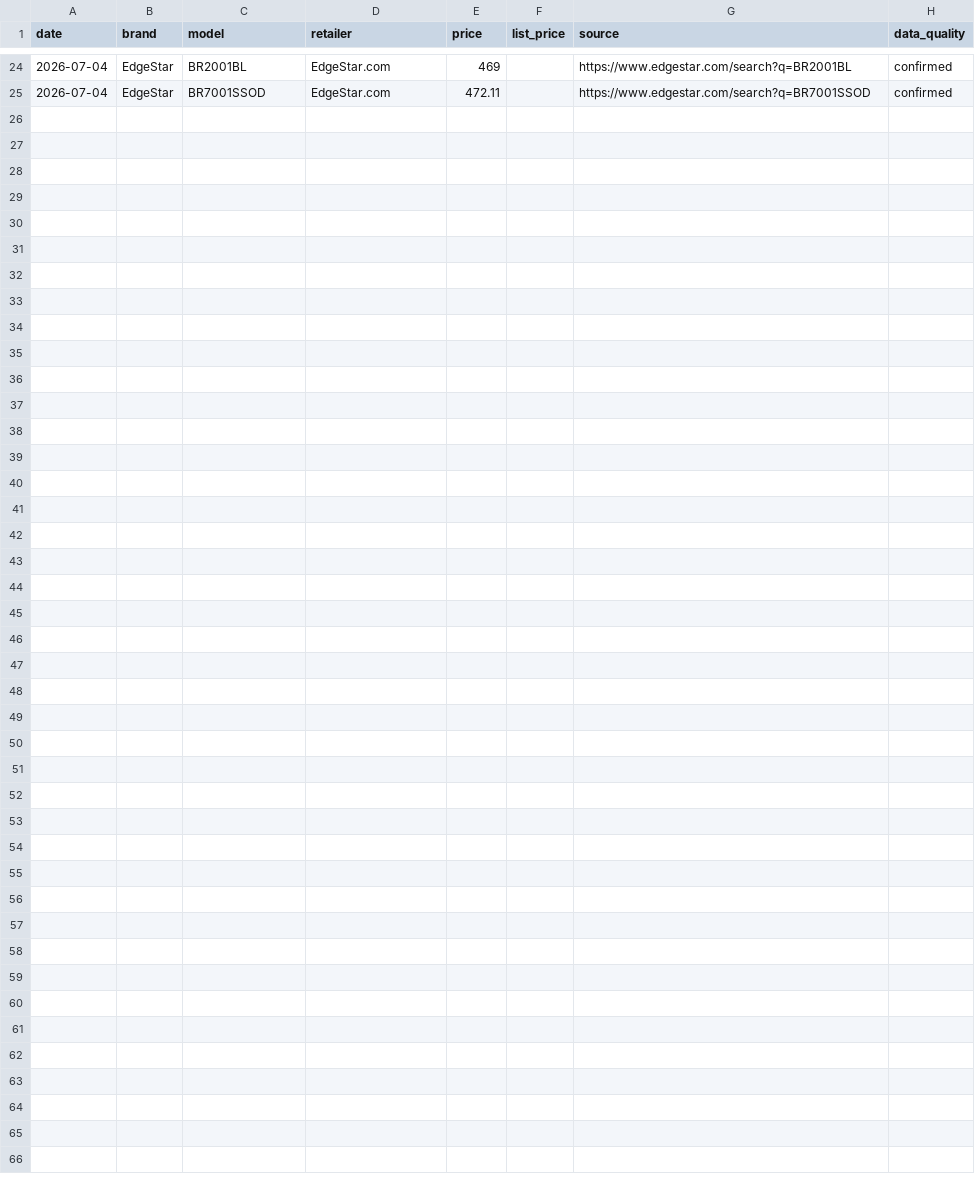
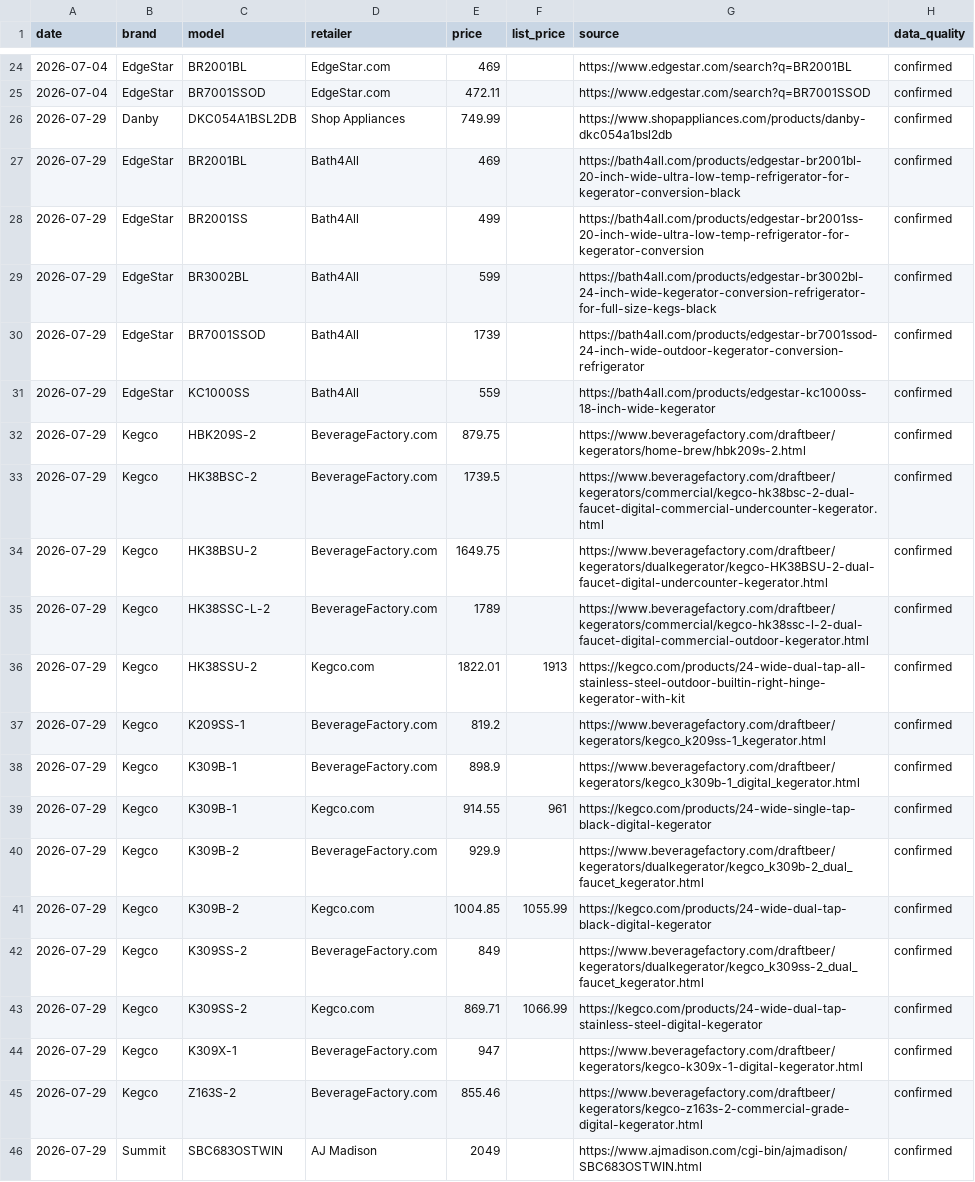
Before and after one commit to lukestambaugh75-hue/kegerator-tracker-r0, a CSV file: history.csv, drawn as a sheet; only a part is shown, gaps mark what is left out.

Commit message:
Repair kegerator price acquisition

```diff
--- a/history.csv
+++ b/history.csv
@@ -25 +25,22 @@ date,brand,model,retailer,price,list_price,source,data_quality
 2026-07-04,EdgeStar,BR7001SSOD,EdgeStar.com,472.11,,https://www.edgestar.com/search?q=BR7001SSOD,confirmed
+2026-07-29,Danby,DKC054A1BSL2DB,Shop Appliances,749.99,,https://www.shopappliances.com/products/danby-dkc054a1bsl2db,confirmed
+2026-07-29,EdgeStar,BR2001BL,Bath4All,469,,https://bath4all.com/products/edgestar-br2001bl-20-inch-wide-ultra-low-temp-refrigerator-for-kegerator-conversion-black,confirmed
+2026-07-29,EdgeStar,BR2001SS,Bath4All,499,,https://bath4all.com/products/edgestar-br2001ss-20-inch-wide-ultra-low-temp-refrigerator-for-kegerator-conversion,confirmed
+2026-07-29,EdgeStar,BR3002BL,Bath4All,599,,https://bath4all.com/products/edgestar-br3002bl-24-inch-wide-kegerator-conversion-refrigerator-for-full-size-kegs-black,confirmed
+2026-07-29,EdgeStar,BR7001SSOD,Bath4All,1739,,https://bath4all.com/products/edgestar-br7001ssod-24-inch-wide-outdoor-kegerator-conversion-refrigerator,confirmed
+2026-07-29,EdgeStar,KC1000SS,Bath4All,559,,https://bath4all.com/products/edgestar-kc1000ss-18-inch-wide-kegerator,confirmed
+2026-07-29,Kegco,HBK209S-2,BeverageFactory.com,879.75,,https://www.beveragefactory.com/draftbeer/kegerators/home-brew/hbk209s-2.html,confirmed
+2026-07-29,Kegco,HK38BSC-2,BeverageFactory.com,1739.5,,https://www.beveragefactory.com/draftbeer/kegerators/commercial/kegco-hk38bsc-2-dual-faucet-digital-commercial-undercounter-kegerator.html,confirmed
+2026-07-29,Kegco,HK38BSU-2,BeverageFactory.com,1649.75,,https://www.beveragefactory.com/draftbeer/kegerators/dualkegerator/kegco-HK38BSU-2-dual-faucet-digital-undercounter-kegerator.html,confirmed
+2026-07-29,Kegco,HK38SSC-L-2,BeverageFactory.com,1789,,https://www.beveragefactory.com/draftbeer/kegerators/commercial/kegco-hk38ssc-l-2-dual-faucet-digital-commercial-outdoor-kegerator.html,confirmed
+2026-07-29,Kegco,HK38SSU-2,Kegco.com,1822.01,1913,https://kegco.com/products/24-wide-dual-tap-all-stainless-steel-outdoor-builtin-right-hinge-kegerator-with-kit,confirmed
+2026-07-29,Kegco,K209SS-1,BeverageFactory.com,819.2,,https://www.beveragefactory.com/draftbeer/kegerators/kegco_k209ss-1_kegerator.html,confirmed
+2026-07-29,Kegco,K309B-1,BeverageFactory.com,898.9,,https://www.beveragefactory.com/draftbeer/kegerators/kegco_k309b-1_digital_kegerator.html,confirmed
+2026-07-29,Kegco,K309B-1,Kegco.com,914.55,961,https://kegco.com/products/24-wide-single-tap-black-digital-kegerator,confirmed
+2026-07-29,Kegco,K309B-2,BeverageFactory.com,929.9,,https://www.beveragefactory.com/draftbeer/kegerators/dualkegerator/kegco_k309b-2_dual_faucet_kegerator.html,confirmed
+2026-07-29,Kegco,K309B-2,Kegco.com,1004.85,1055.99,https://kegco.com/products/24-wide-dual-tap-black-digital-kegerator,confirmed
+2026-07-29,Kegco,K309SS-2,BeverageFactory.com,849,,https://www.beveragefactory.com/draftbeer/kegerators/dualkegerator/kegco_k309ss-2_dual_faucet_kegerator.html,confirmed
+2026-07-29,Kegco,K309SS-2,Kegco.com,869.71,1066.99,https://kegco.com/products/24-wide-dual-tap-stainless-steel-digital-kegerator,confirmed
+2026-07-29,Kegco,K309X-1,BeverageFactory.com,947,,https://www.beveragefactory.com/draftbeer/kegerators/kegco-k309x-1-digital-kegerator.html,confirmed
+2026-07-29,Kegco,Z163S-2,BeverageFactory.com,855.46,,https://www.beveragefactory.com/draftbeer/kegerators/kegco-z163s-2-commercial-grade-digital-kegerator.html,confirmed
+2026-07-29,Summit,SBC683OSTWIN,AJ Madison,2049,,https://www.ajmadison.com/cgi-bin/ajmadison/SBC683OSTWIN.html,confirmed
```
Also changed, not shown: 7 other files.
